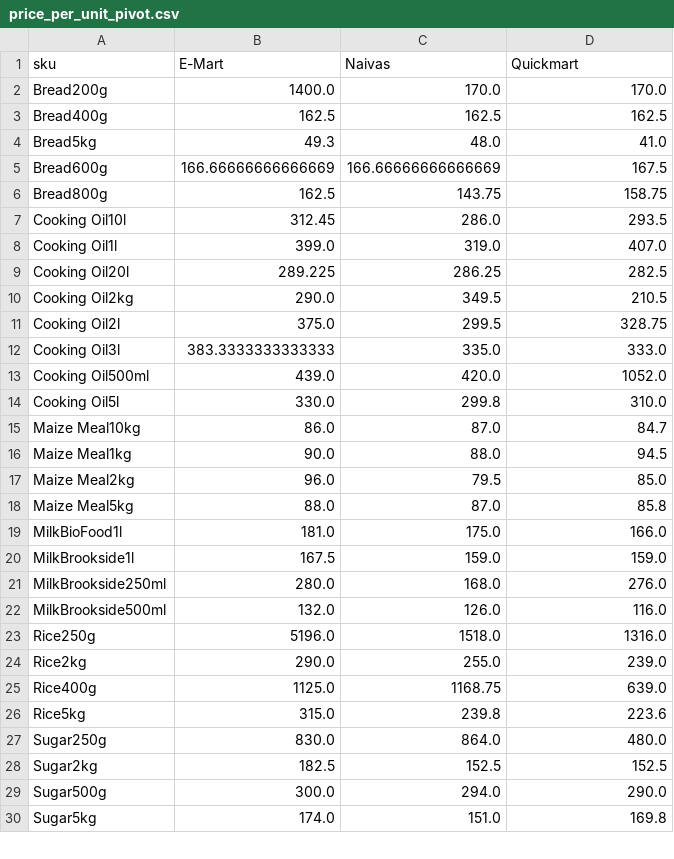
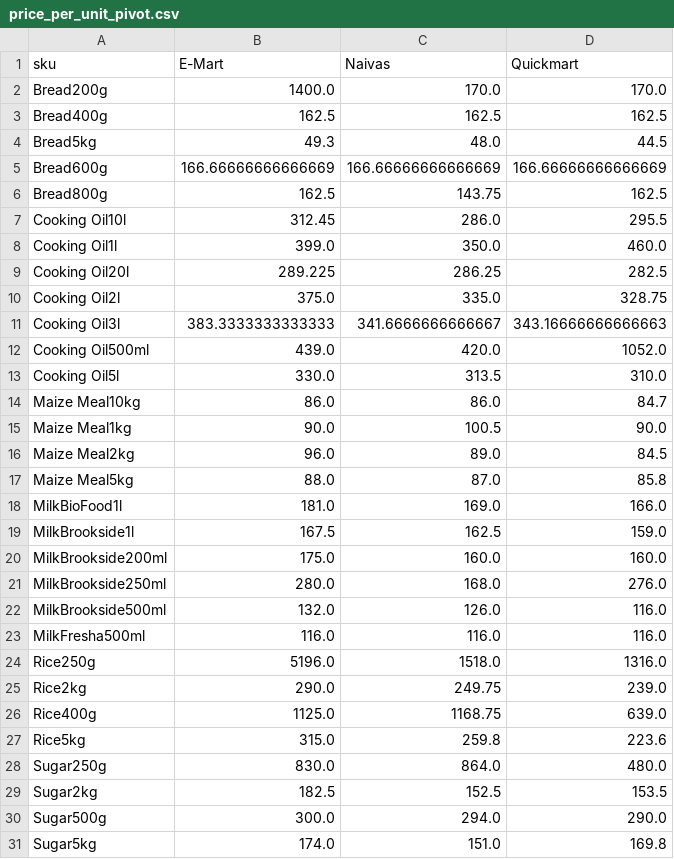
Before and after one commit to odawadavid/Webscraping, a CSV file: data/analytics/price_per_unit_pivot.csv, drawn as a sheet; only a part is shown; the diff covers the shown part only.

```diff
--- a/data/analytics/price_per_unit_pivot.csv
+++ b/data/analytics/price_per_unit_pivot.csv
@@ -3,27 +3,28 @@ Bread200g,1400.0,170.0,170.0
 Bread400g,162.5,162.5,162.5
-Bread5kg,49.3,48.0,41.0
-Bread600g,166.66666666666669,166.66666666666669,167.5
-Bread800g,162.5,143.75,158.75
-Cooking Oil10l,312.45,286.0,293.5
-Cooking Oil1l,399.0,319.0,407.0
+Bread5kg,49.3,48.0,44.5
+Bread600g,166.66666666666669,166.66666666666669,166.66666666666669
+Bread800g,162.5,143.75,162.5
+Cooking Oil10l,312.45,286.0,295.5
+Cooking Oil1l,399.0,350.0,460.0
 Cooking Oil20l,289.225,286.25,282.5
-Cooking Oil2kg,290.0,349.5,210.5
-Cooking Oil2l,375.0,299.5,328.75
-Cooking Oil3l,383.3333333333333,335.0,333.0
+Cooking Oil2l,375.0,335.0,328.75
+Cooking Oil3l,383.3333333333333,341.6666666666667,343.16666666666663
 Cooking Oil500ml,439.0,420.0,1052.0
-Cooking Oil5l,330.0,299.8,310.0
-Maize Meal10kg,86.0,87.0,84.7
-Maize Meal1kg,90.0,88.0,94.5
-Maize Meal2kg,96.0,79.5,85.0
+Cooking Oil5l,330.0,313.5,310.0
+Maize Meal10kg,86.0,86.0,84.7
+Maize Meal1kg,90.0,100.5,90.0
+Maize Meal2kg,96.0,89.0,84.5
 Maize Meal5kg,88.0,87.0,85.8
-MilkBioFood1l,181.0,175.0,166.0
-MilkBrookside1l,167.5,159.0,159.0
+MilkBioFood1l,181.0,169.0,166.0
+MilkBrookside1l,167.5,162.5,159.0
+MilkBrookside200ml,175.0,160.0,160.0
 MilkBrookside250ml,280.0,168.0,276.0
 MilkBrookside500ml,132.0,126.0,116.0
+MilkFresha500ml,116.0,116.0,116.0
 Rice250g,5196.0,1518.0,1316.0
-Rice2kg,290.0,255.0,239.0
+Rice2kg,290.0,249.75,239.0
 Rice400g,1125.0,1168.75,639.0
-Rice5kg,315.0,239.8,223.6
+Rice5kg,315.0,259.8,223.6
 Sugar250g,830.0,864.0,480.0
-Sugar2kg,182.5,152.5,152.5
+Sugar2kg,182.5,152.5,153.5
 Sugar500g,300.0,294.0,290.0
```
Also changed, not shown: 3 edited cells elsewhere in this file, data/raw/emart.csv, data/raw/quickmart.csv, 4 other files.
